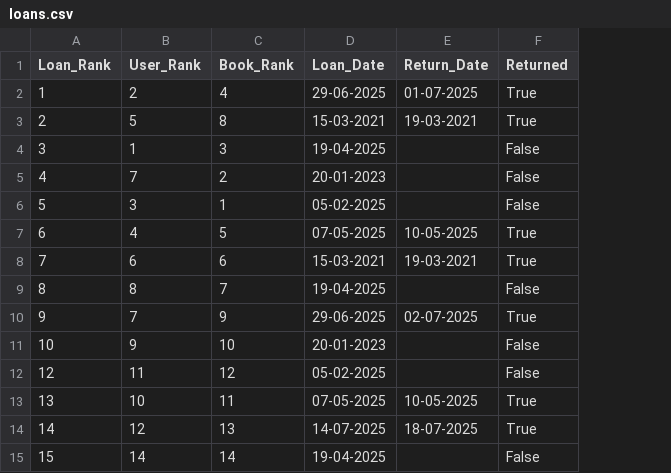
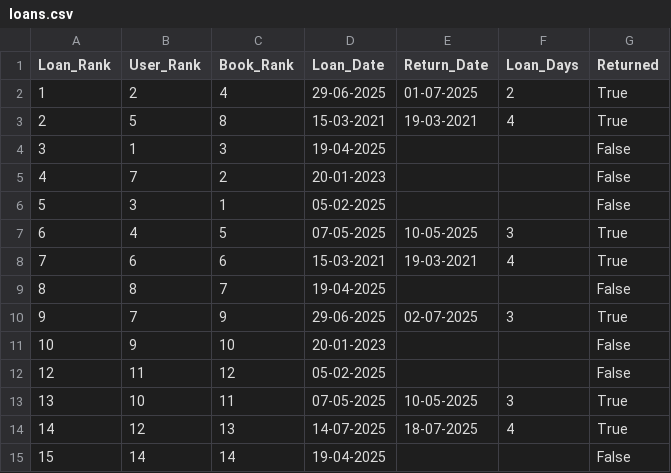
Before and after one commit to ericgg10/Libreria, a CSV file: data/loans.csv, drawn as a sheet; the diff names each change by its address in the sheet, - before the commit and + after, or states it on an @@ line.

```diff
--- a/data/loans.csv
+++ b/data/loans.csv
+column F (Loan_Days), rows 2-14: 2 | 4 |  |  |  | 3 | 4 |  | 3 |  |  | 3 | 4
```
Also changed, not shown: data/books.csv, data/users.csv.
